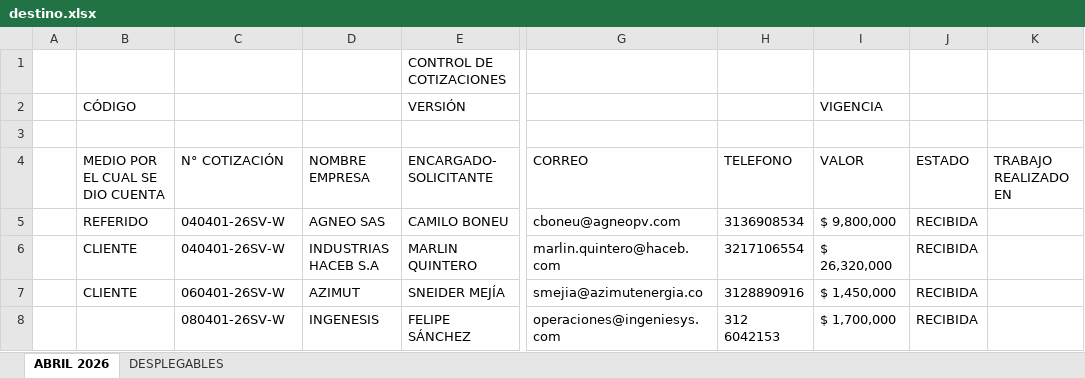
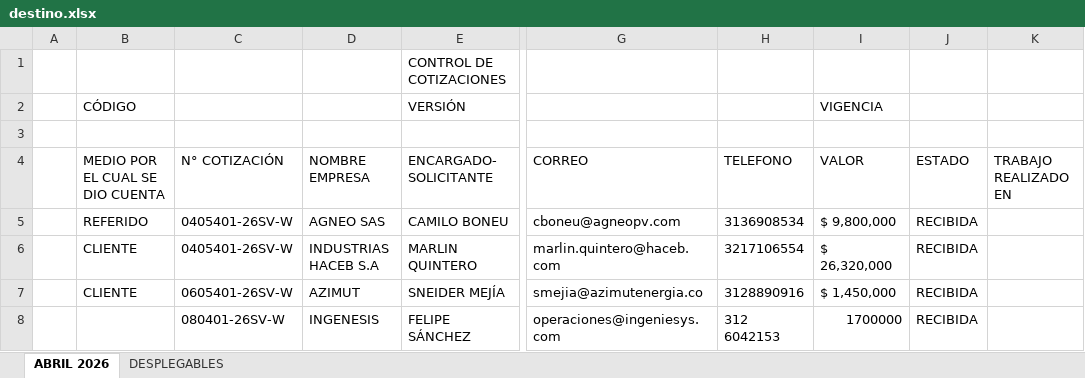
Before and after one commit to JulianSalazarD/excel-export, an Excel workbook: uploads/destino.xlsx, sheet ABRIL 2026, drawn as a sheet; only a part is shown, gaps mark what is left out; values as stored, in another font and other column widths than the file's, no borders; the diff names each change by its address in the sheet, - before the commit and + after, or states it on an @@ line.

```diff
--- a/uploads/destino.xlsx (sheet ABRIL 2026)
+++ b/uploads/destino.xlsx (sheet ABRIL 2026)
-C5:C6 (N° COTIZACIÓN): 040401-26SV-W
+C5:C6 (N° COTIZACIÓN): 0405401-26SV-W
-C7 (N° COTIZACIÓN): 060401-26SV-W
+C7 (N° COTIZACIÓN): 0605401-26SV-W
-I8 (VALOR): $ 1,700,000
+I8 (VALOR): 1700000
```
Also changed, not shown: 5 other files.
